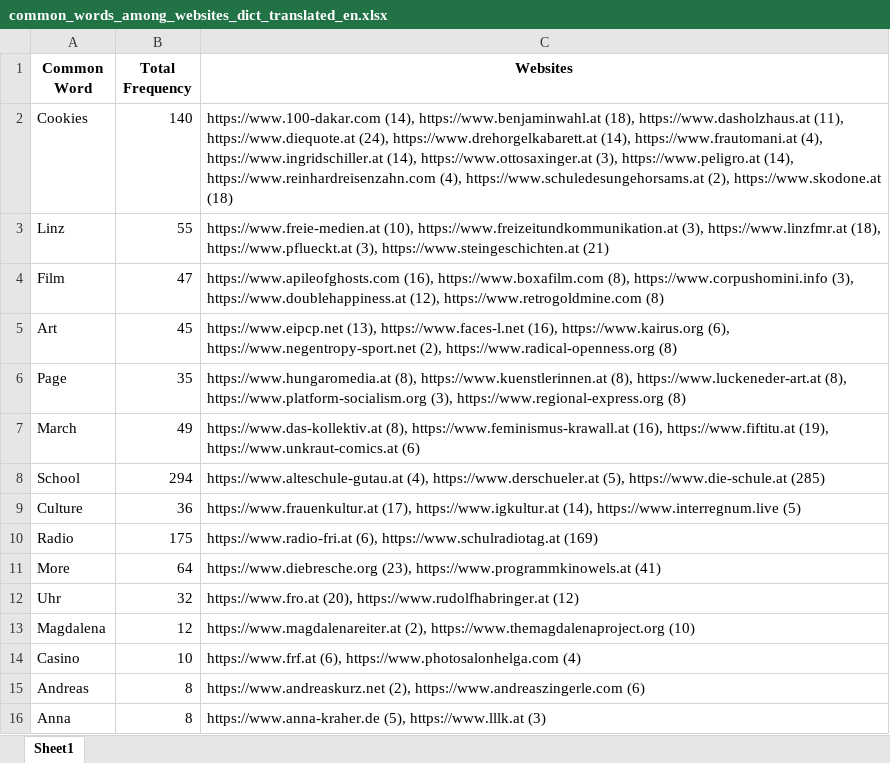
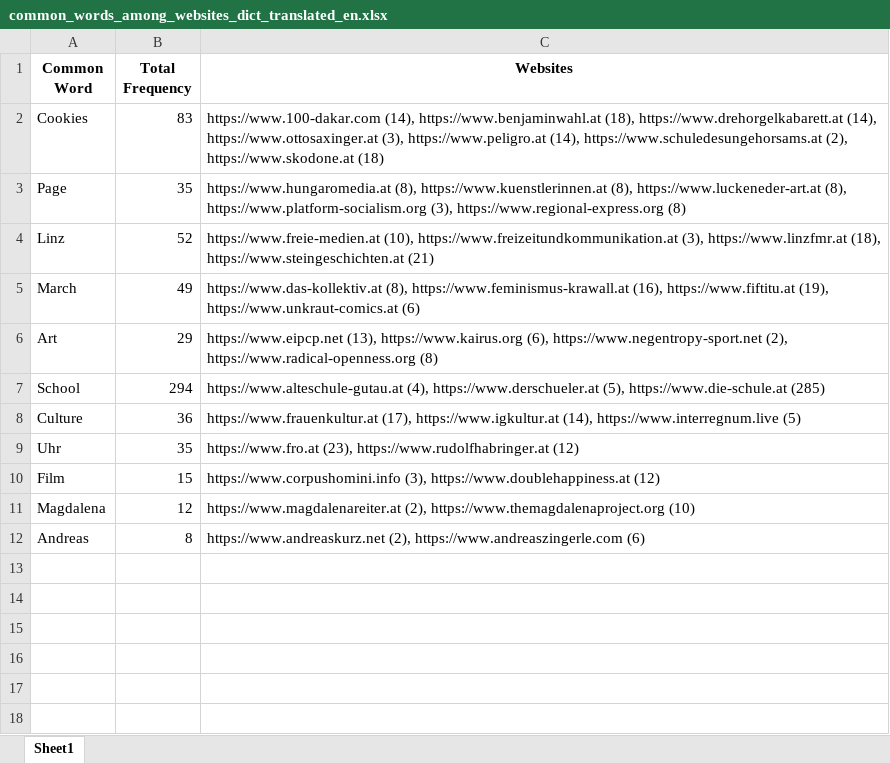
Before and after one commit to KeremDUZENLI/python-bs4-web-scraping, an Excel workbook: output/common_words/excel/common_words_among_websites_dict_translated_en.xlsx, sheet Sheet1, drawn as a sheet; values as stored, in another font and other column widths than the file's, no borders; removed rows and columns are numbered as before the commit, all else as after; the diff names each change by its address in the sheet, - before the commit and + after, or states it on an @@ line.

```diff
--- a/output/common_words/excel/common_words_among_websites_dict_translated_en.xlsx (sheet Sheet1)
+++ b/output/common_words/excel/common_words_among_websites_dict_translated_en.xlsx (sheet Sheet1)
-B2 (Total Frequency): 140
+B2 (Total Frequency): 83
-C2 (Websites): …https://www.benjaminwahl.at (18), https://www.dasholzhaus.at (11), https://www.diequote.at (24), https://www.drehorgelkabarett.at (14), https://www.frautomani.at (4), https://www.ingridschiller.at (14), https://www.ottosaxinger.at (3), https://www.peligro.at (14), https://www.reinhardreisenzahn.com (4), https://www.schuledesungehorsams.at (2),…
+C2 (Websites): …https://www.benjaminwahl.at (18), https://www.drehorgelkabarett.at (14), https://www.ottosaxinger.at (3), https://www.peligro.at (14), https://www.schuledesungehorsams.at (2),…
-row 3: Linz | 55 | https://www.freie-medien.at (10), https://www.freizeitundkommunikation.at (3), https://www.linzfmr.at (18), https://www.pflueckt.at (3), https://www.steingeschichten.at (21)
-row 4: Film | 47 | https://www.apileofghosts.com (16), https://www.boxafilm.com (8), https://www.corpushomini.info (3), https://www.doublehappiness.at (12), https://www.retrogoldmine.com (8)
-row 5: Art | 45 | https://www.eipcp.net (13), https://www.faces-l.net (16), https://www.kairus.org (6), https://www.negentropy-sport.net (2), https://www.radical-openness.org (8)
+row 4: Linz | 52 | https://www.freie-medien.at (10), https://www.freizeitundkommunikation.at (3), https://www.linzfmr.at (18), https://www.steingeschichten.at (21)
+row 6: Art | 29 | https://www.eipcp.net (13), https://www.kairus.org (6), https://www.negentropy-sport.net (2), https://www.radical-openness.org (8)
-row 10: Radio | 175 | https://www.radio-fri.at (6), https://www.schulradiotag.at (169)
-row 11: More | 64 | https://www.diebresche.org (23), https://www.programmkinowels.at (41)
-B9 (Total Frequency): 32
+B9 (Total Frequency): 35
-C9 (Websites): https://www.fro.at (20), https://www.rudolfhabringer.at (12)
+C9 (Websites): https://www.fro.at (23), https://www.rudolfhabringer.at (12)
+row 10: Film | 15 | https://www.corpushomini.info (3), https://www.doublehappiness.at (12)
-row 14: Casino | 10 | https://www.frf.at (6), https://www.photosalonhelga.com (4)
-row 16: Anna | 8 | https://www.anna-kraher.de (5), https://www.lllk.at (3)
```
Also changed, not shown: output/common_words/excel/common_words_among_websites_dict.xlsx, output/common_words/excel/common_words_among_websites_dict_translated_de.xlsx, 19 other files.
